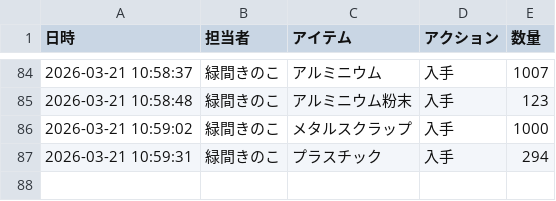
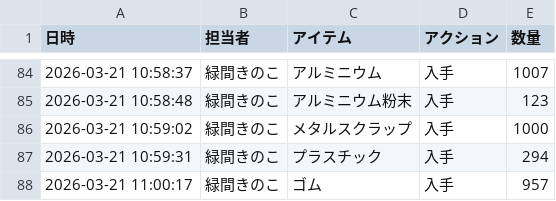
Before and after one commit to Lichtmido/midorima_material_inventory_management, a CSV file: inventory_log.csv, drawn as a sheet; only a part is shown, gaps mark what is left out; the diff names each change by its address in the sheet, - before the commit and + after, or states it on an @@ line.

Commit message:
Inventory Update: 2026-03-21 11:00:17

```diff
--- a/inventory_log.csv
+++ b/inventory_log.csv
+row 88: 2026-03-21 11:00:17 | 緑間きのこ | ゴム | 入手 | 957
```
